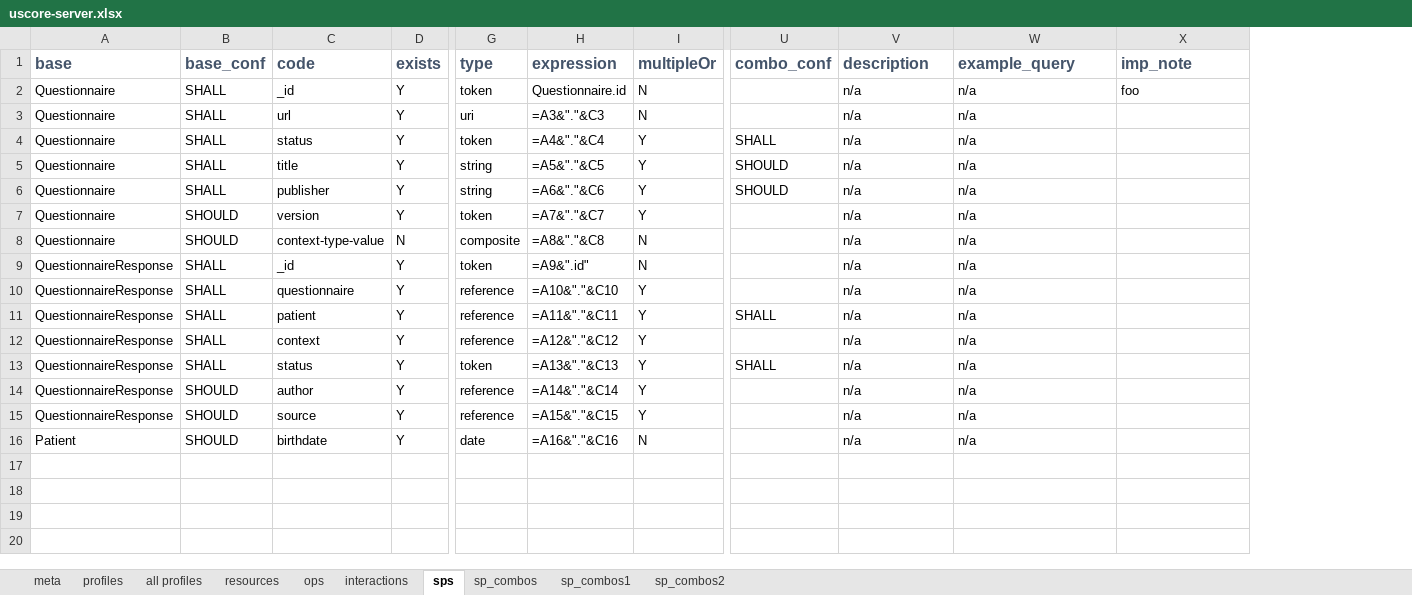
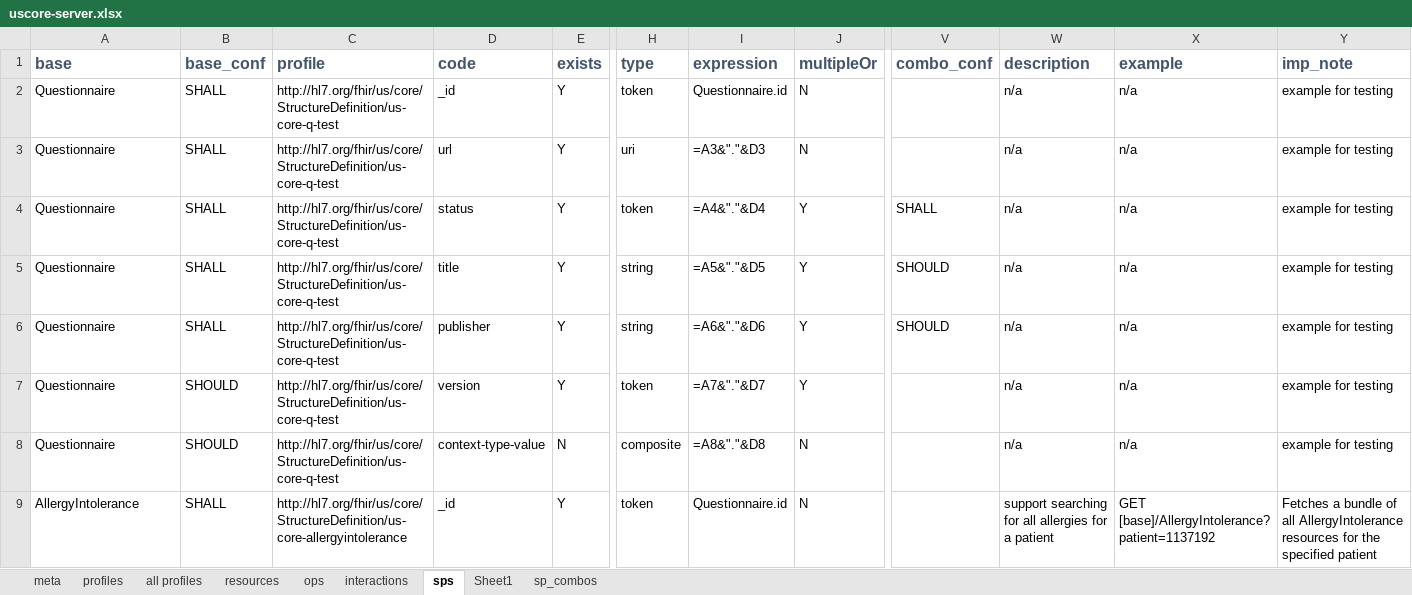
Before and after one commit to Healthedata1/MyNotebooks, an Excel workbook: SP/uscore-server.xlsx, sheet sps, drawn as a sheet; only a part is shown, gaps mark what is left out; values as stored, in another font and other column widths than the file's, no borders; formulas without a stored value are shown as written; removed rows and columns are numbered as before the commit, all else as after; rows hold the shown columns only; the diff names each change by its address in the sheet, - before the commit and + after, or states it on an @@ line.

Commit message:
edits to search parameters maker

```diff
--- a/SP/uscore-server.xlsx (sheet sps)
+++ b/SP/uscore-server.xlsx (sheet sps)
-sheet tab: sp_combos1
-sheet tab: sp_combos2
+sheet tab: Sheet1
+column C (profile), rows 2-9: http://hl7.org/fhir/us/core/StructureDefinition/us-core-q-test | http://hl7.org/fhir/us/core/StructureDefinition/us-core-q-test | http://hl7.org/fhir/us/core/StructureDefinition/us-core-q-test | http://hl7.org/fhir/us/core/StructureDefinition/us-core-q-test | http://hl7.org/fhir/us/core/StructureDefinition/us-core-q-test | http://hl7.org/fhir/us/core/StructureDefinition/us-core-q-test | http://hl7.org/fhir/us/core/StructureDefinition/us-core-q-test | http://hl7.org/fhir/us/core/StructureDefinition/us-core-allergyintolerance
-X1: example_query
+X1: example
-Y2 (imp_note): foo
+Y2 (imp_note): example for testing
-I3 (expression): =A3&"."&C3
+I3 (expression): =A3&"."&D3
-Y3:Y8 (imp_note): (empty)
+Y3:Y8 (imp_note): example for testing
-I4 (expression): =A4&"."&C4
+I4 (expression): =A4&"."&D4
-I5 (expression): =A5&"."&C5
+I5 (expression): =A5&"."&D5
-I6 (expression): =A6&"."&C6
+I6 (expression): =A6&"."&D6
-I7 (expression): =A7&"."&C7
+I7 (expression): =A7&"."&D7
-I8 (expression): =A8&"."&C8
+I8 (expression): =A8&"."&D8
-A9 (base): QuestionnaireResponse
+A9 (base): AllergyIntolerance
-I9 (expression): =A9&".id"
+I9 (expression): Questionnaire.id
-W9 (description): n/a
+W9 (description): support searching for all allergies for a patient
-X9 (example): n/a
+X9 (example): GET [base]/AllergyIntolerance?patient=1137192
-Y9 (imp_note): (empty)
+Y9 (imp_note): Fetches a bundle of all AllergyIntolerance resources for the specified patient
-row 10: QuestionnaireResponse | SHALL | questionnaire | Y | reference | =A10&"."&C10 | Y |  | n/a | n/a
-row 11: QuestionnaireResponse | SHALL | patient | Y | reference | =A11&"."&C11 | Y | SHALL | n/a | n/a
-row 12: QuestionnaireResponse | SHALL | context | Y | reference | =A12&"."&C12 | Y |  | n/a | n/a
-row 13: QuestionnaireResponse | SHALL | status | Y | token | =A13&"."&C13 | Y | SHALL | n/a | n/a
-row 14: QuestionnaireResponse | SHOULD | author | Y | reference | =A14&"."&C14 | Y |  | n/a | n/a
-row 15: QuestionnaireResponse | SHOULD | source | Y | reference | =A15&"."&C15 | Y |  | n/a | n/a
-row 16: Patient | SHOULD | birthdate | Y | date | =A16&"."&C16 | N |  | n/a | n/a
```
Also changed, not shown: sheet sp_combos, sheet resources, 6 other files.
